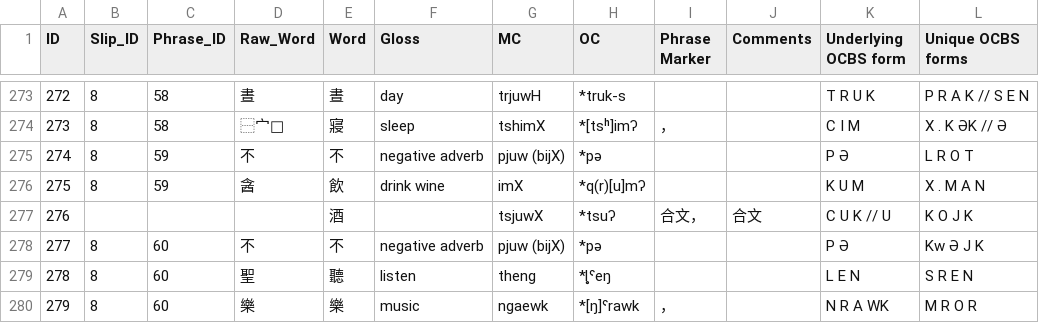
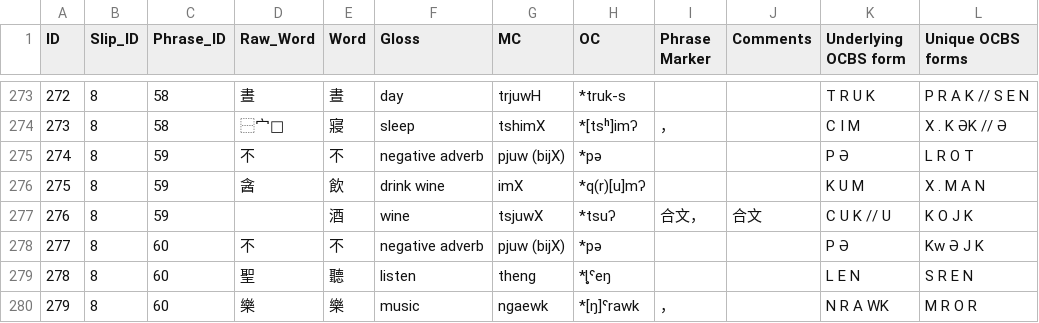
Before and after one commit to cldf-datasets/chaomozhizhen, a TSV file: raw/ad.tsv, drawn as a sheet; only a part is shown, gaps mark what is left out.

```diff
--- a/raw/ad.tsv
+++ b/raw/ad.tsv
@@ -276,3 +276,3 @@ ID	Slip_ID	Phrase_ID	Raw_Word	Word	Gloss	MC	OC	Phrase Marker	Comments	Underlying
 275	8	59	酓 	飲	drink wine	imX	*q(r)[u]mʔ			K U M	X . M A N
-276				酒		tsjuwX	*tsuʔ	合文，	合文	C U K // U	K O J K
+276	8	59		酒	wine	tsjuwX	*tsuʔ	合文，	合文	C U K // U	K O J K
 277	8	60	不	不	negative adverb	pjuw (bijX)	*pə			P Ə	Kw Ə J K
```
Also changed, not shown: cldf/entries.csv, cldf/examples.csv, 12 other files.
